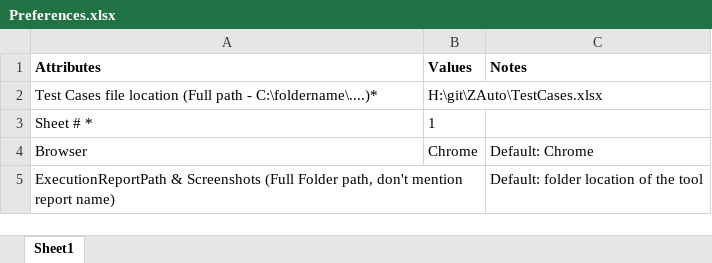
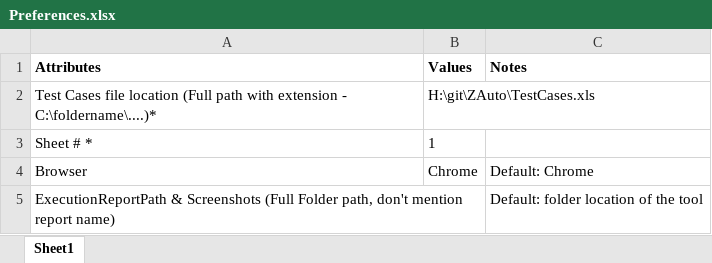
Before and after one commit to rajanbhatia/TAuto_V-0.1, an Excel workbook: Preferences.xlsx, sheet Sheet1, drawn as a sheet; values as stored, in another font and other column widths than the file's, no borders; the diff names each change by its address in the sheet, - before the commit and + after, or states it on an @@ line.

```diff
--- a/Preferences.xlsx (sheet Sheet1)
+++ b/Preferences.xlsx (sheet Sheet1)
-A2 (Attributes): …(Full path - C:\foldername\....)*
+A2 (Attributes): …(Full path with extension - C:\foldername\....)*
-B2 (Values): H:\git\ZAuto\TestCases.xlsx
+B2 (Values): H:\git\ZAuto\TestCases.xls
```
Also changed, not shown: TestCases.xlsx, 4 other files.
